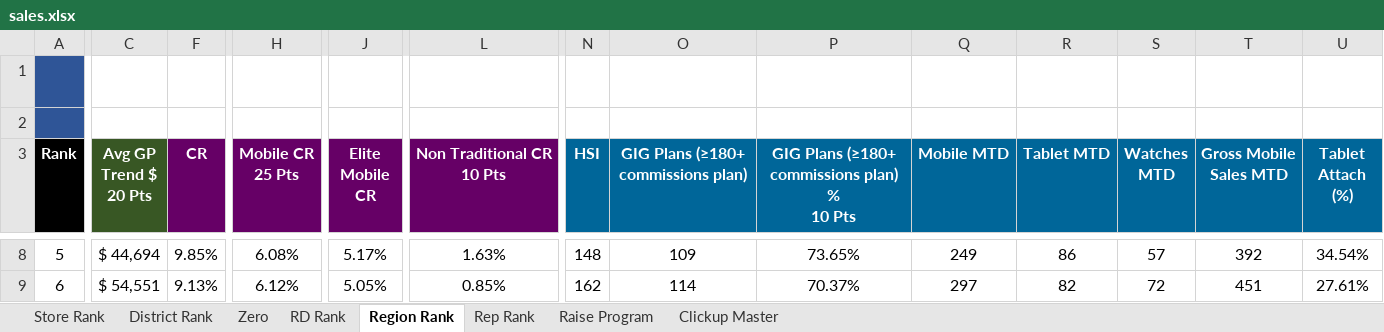
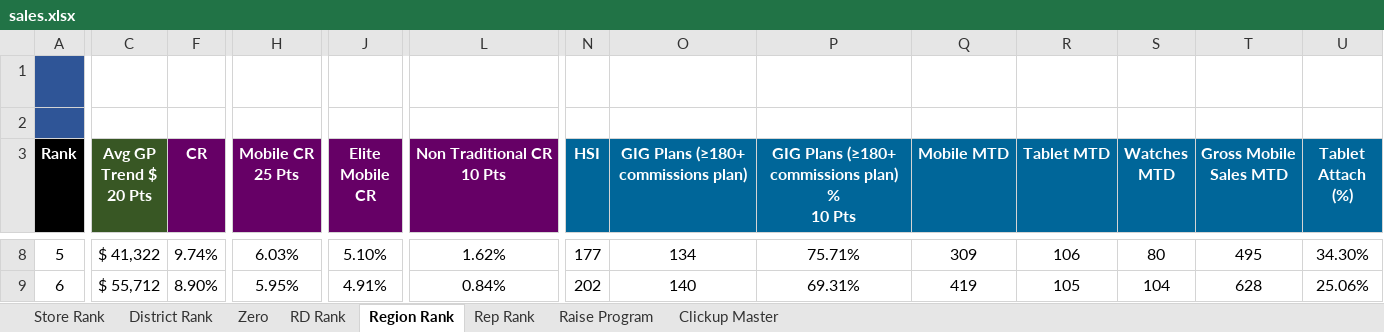
Before and after one commit to BlufoxMobile/Daily-Goals-Sheet, an Excel workbook: data/sales.xlsx, sheet Region Rank, drawn as a sheet; only a part is shown, gaps mark what is left out; values as stored, in another font and other column widths than the file's, no borders; charts and pictures and conditional formats not drawn; the diff covers the shown part only; the diff names each change by its address in the sheet, - before the commit and + after, or states it on an @@ line.

```diff
--- a/data/sales.xlsx (sheet Region Rank)
+++ b/data/sales.xlsx (sheet Region Rank)
-C8 (Avg GP Trend $ 20 Pts): $ 44,694
+C8 (Avg GP Trend $ 20 Pts): $ 41,322
-F8 (CR): 9.85%
+F8 (CR): 9.74%
-H8 (Mobile CR 25 Pts): 6.08%
+H8 (Mobile CR 25 Pts): 6.03%
-J8 (Elite Mobile CR): 5.17%
+J8 (Elite Mobile CR): 5.10%
-L8 (Non Traditional CR 10 Pts): 1.63%
+L8 (Non Traditional CR 10 Pts): 1.62%
-N8 (HSI): 148
+N8 (HSI): 177
-O8: 109
+O8: 134
-P8: 73.65%
+P8: 75.71%
-Q8 (Mobile MTD): 249
+Q8 (Mobile MTD): 309
-R8 (Tablet MTD): 86
+R8 (Tablet MTD): 106
-S8 (Watches MTD): 57
+S8 (Watches MTD): 80
-T8 (Gross Mobile Sales MTD): 392
+T8 (Gross Mobile Sales MTD): 495
-U8 (Tablet Attach (%)): 34.54%
+U8 (Tablet Attach (%)): 34.30%
-C9 (Avg GP Trend $ 20 Pts): $ 54,551
+C9 (Avg GP Trend $ 20 Pts): $ 55,712
-F9 (CR): 9.13%
+F9 (CR): 8.90%
-H9 (Mobile CR 25 Pts): 6.12%
+H9 (Mobile CR 25 Pts): 5.95%
-J9 (Elite Mobile CR): 5.05%
+J9 (Elite Mobile CR): 4.91%
-L9 (Non Traditional CR 10 Pts): 0.85%
+L9 (Non Traditional CR 10 Pts): 0.84%
-N9 (HSI): 162
+N9 (HSI): 202
-O9: 114
+O9: 140
-P9: 70.37%
+P9: 69.31%
-Q9 (Mobile MTD): 297
+Q9 (Mobile MTD): 419
-R9 (Tablet MTD): 82
+R9 (Tablet MTD): 105
-S9 (Watches MTD): 72
+S9 (Watches MTD): 104
-T9 (Gross Mobile Sales MTD): 451
+T9 (Gross Mobile Sales MTD): 628
-U9 (Tablet Attach (%)): 27.61%
+U9 (Tablet Attach (%)): 25.06%
```
Also changed, not shown: 3 added rows, 3 removed rows and 102 edited cells elsewhere in this sheet, sheet Rep Rank, sheet Store Rank, sheet District Rank, sheet Zero, sheet RD Rank, sheet Clickup Master, hidden cells.
